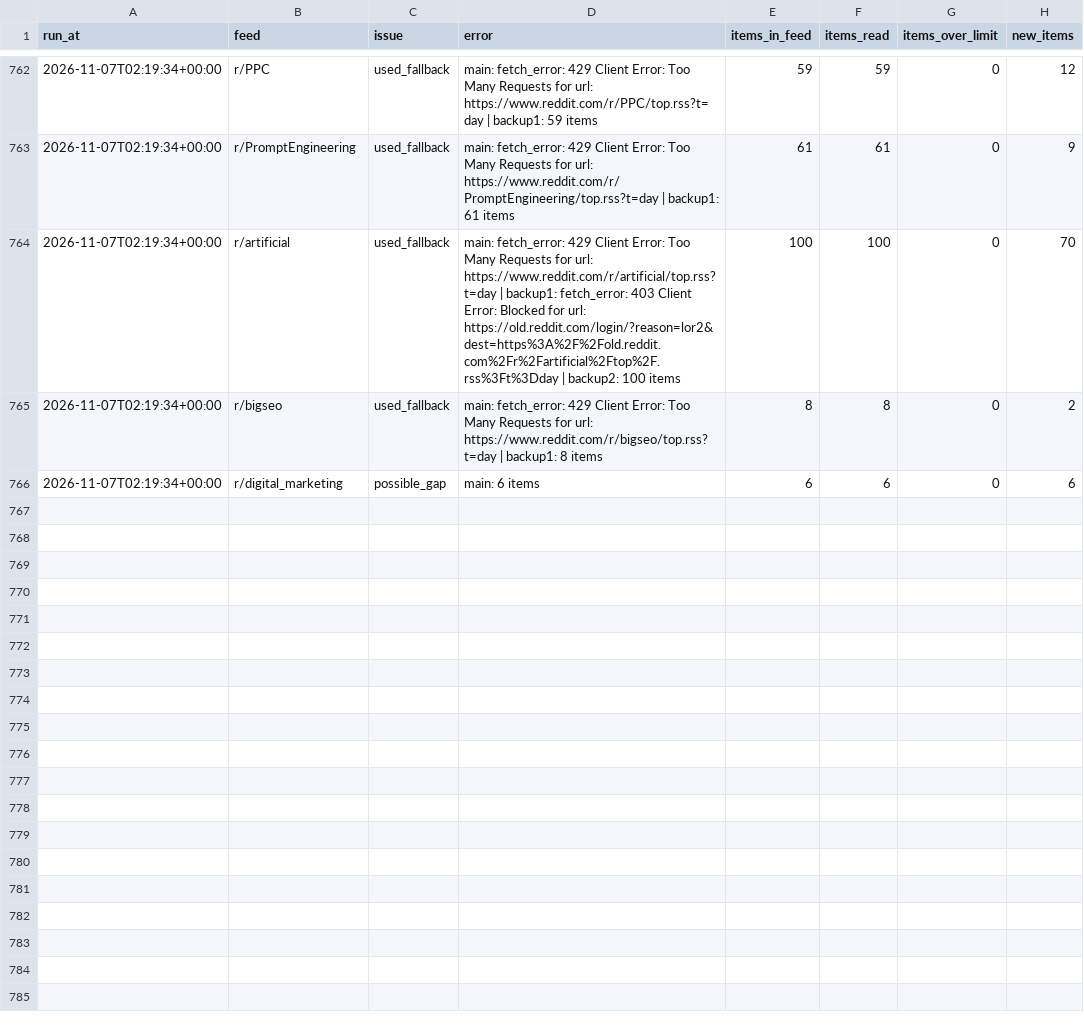
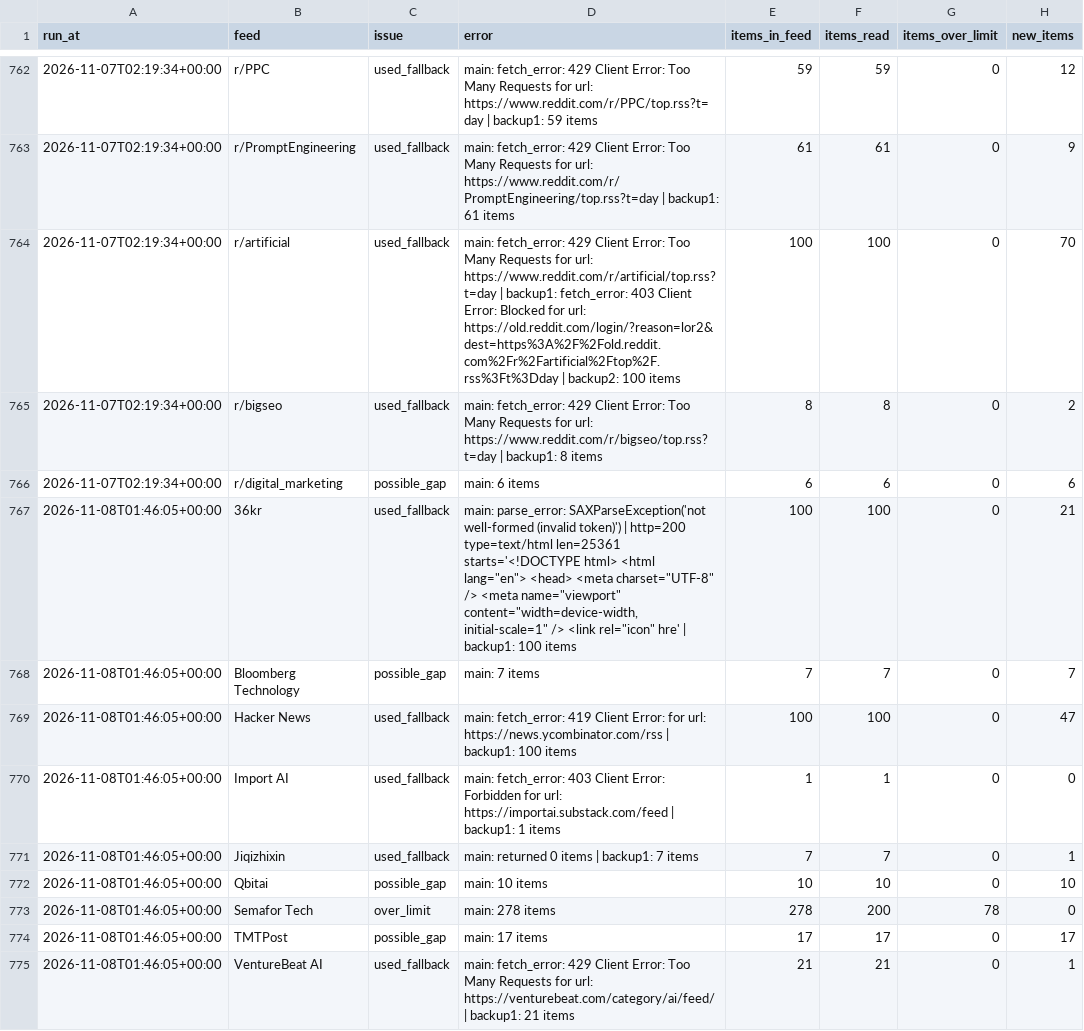
Before and after one commit to pmongcal/scanner-v3, a CSV file: audit/feed_problems.csv, drawn as a sheet; only a part is shown, gaps mark what is left out; the diff covers the shown part only.

```diff
--- a/audit/feed_problems.csv
+++ b/audit/feed_problems.csv
@@ -766 +766,10 @@ run_at,feed,issue,error,items_in_feed,items_read,items_over_limit,new_items
 2026-11-07T02:19:34+00:00,r/digital_marketing,possible_gap,main: 6 items,6,6,0,6
+2026-11-08T01:46:05+00:00,36kr,used_fallback,"main: parse_error: SAXParseException('not well-formed (invalid token)') | http=200 type=text/html len=25361 starts='<!DOCTYPE html> <html lang=""en""> <head> <meta charset=""UTF-8"" /> <meta name=""viewport"" content=""width=device-width, initial-scale=1"" /> <link rel=""icon"" hre' | backup1: 100 items",100,100,0,21
+2026-11-08T01:46:05+00:00,Bloomberg Technology,possible_gap,main: 7 items,7,7,0,7
+2026-11-08T01:46:05+00:00,Hacker News,used_fallback,main: fetch_error: 419 Client Error:  for url: https://news.ycombinator.com/rss | backup1: 100 items,100,100,0,47
+2026-11-08T01:46:05+00:00,Import AI,used_fallback,main: fetch_error: 403 Client Error: Forbidden for url: https://importai.substack.com/feed | backup1: 1 items,1,1,0,0
+2026-11-08T01:46:05+00:00,Jiqizhixin,used_fallback,main: returned 0 items | backup1: 7 items,7,7,0,1
+2026-11-08T01:46:05+00:00,Qbitai,possible_gap,main: 10 items,10,10,0,10
+2026-11-08T01:46:05+00:00,Semafor Tech,over_limit,main: 278 items,278,200,78,0
+2026-11-08T01:46:05+00:00,TMTPost,possible_gap,main: 17 items,17,17,0,17
+2026-11-08T01:46:05+00:00,VentureBeat AI,used_fallback,main: fetch_error: 429 Client Error: Too Many Requests for url: https://venturebeat.com/category/ai/feed/ | backup1: 21 items,21,21,0,1
```
Also changed, not shown: 8 added rows elsewhere in this file, 4 other files.
